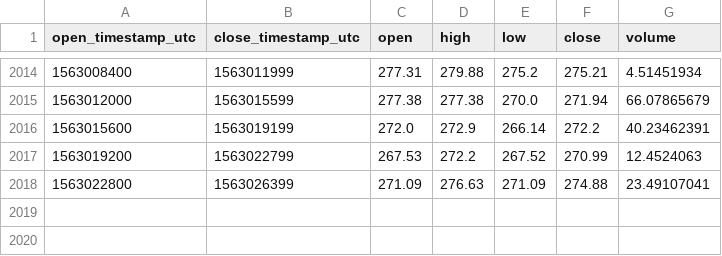
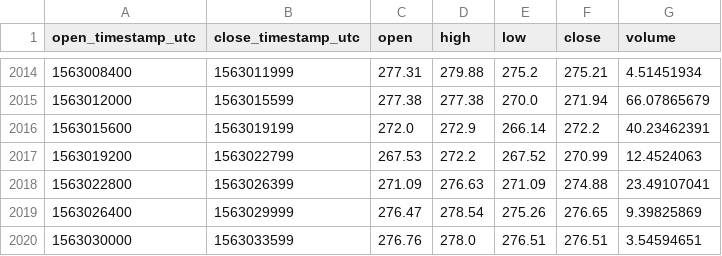
Before and after one commit to cryptobigbro/coinbasepro-BCH-GBP, a CSV file: coinbasepro-BCH-GBP-1h.csv, drawn as a sheet; only a part is shown, gaps mark what is left out.

Commit message:
Update OHLCV data.

```diff
--- a/coinbasepro-BCH-GBP-1h.csv
+++ b/coinbasepro-BCH-GBP-1h.csv
@@ -2018 +2018,3 @@ open_timestamp_utc,close_timestamp_utc,open,high,low,close,volume
 1563022800,1563026399,271.09,276.63,271.09,274.88,23.49107041
+1563026400,1563029999,276.47,278.54,275.26,276.65,9.39825869
+1563030000,1563033599,276.76,278.0,276.51,276.51,3.54594651
```
Also changed, not shown: 1 other file.
